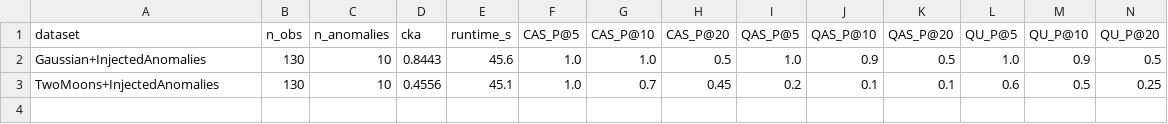
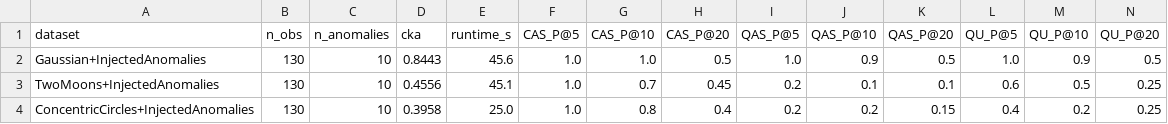
Before and after one commit to SoorajGP/quantum-eda-interestingness, a CSV file: outputs/tables/synthetic_validation.csv, drawn as a sheet; only a part is shown; rows hold the shown columns only; the diff names each change by its address in the sheet, - before the commit and + after, or states it on an @@ line.

Commit message:
feat(research): integrate empirical findings across documentation and test runners
- Document full quantum permutation null test (B=100, z=8.91, p=0.0099, p < 0.01)
- Add cross-dataset validation on 3rd dataset (Wisconsin Breast Cancer, CKA=0.2983)
- Add non-linear manifold calibration on Concentric Circles (CKA=0.3958)
- Add finite-shot sampling robustness analysis (1024 to 8192 shots, rho=0.999+)
- Add modular experiment runners (run_quantum_permutation.py, run_third_dataset.py, run_concentric_circles.py, run_shot_noise_test.py)
- Create comprehensive READMEs for notebooks, dashboard, and outputs
- Update publication Figure 3 (F3_permutation_null.png) and audit reports

```diff
--- a/outputs/tables/synthetic_validation.csv
+++ b/outputs/tables/synthetic_validation.csv
+row 4: ConcentricCircles+InjectedAnomalies | 130 | 10 | 0.3958 | 25.0 | 1.0 | 0.8 | 0.4 | 0.2 | 0.2 | 0.15 | 0.4 | 0.2 | 0.25
```
Also changed, not shown: outputs/tables/cross_dataset_results.csv, outputs/tables/permutation_control_upgraded.csv, 16 other files.
